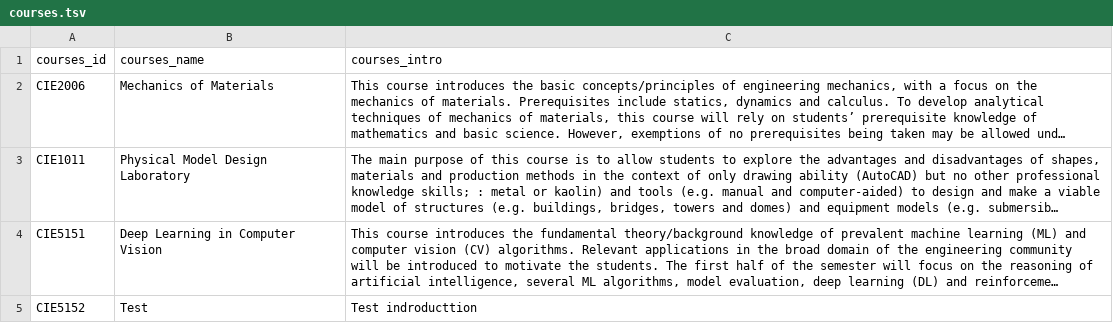
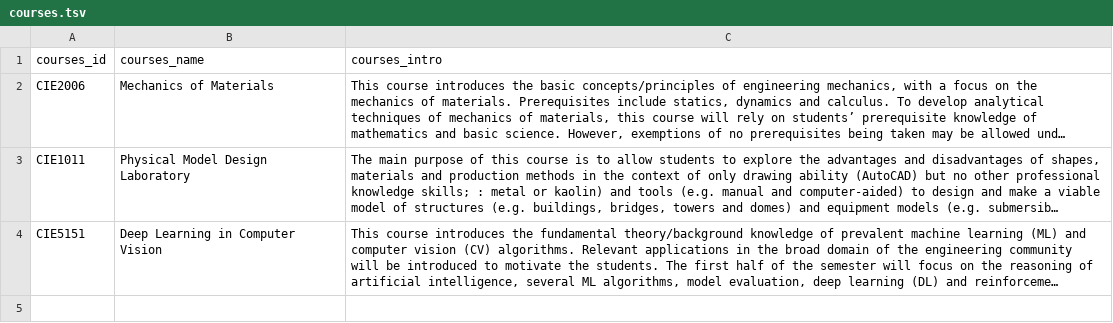
Before and after one commit to MarCE-Lab/MarCE-Lab.github.io, a TSV file: file/courses.tsv, drawn as a sheet; long unchanged cells end in …; the diff names each change by its address in the sheet, - before the commit and + after, or states it on an @@ line.

Commit message:
delete test in the courses

```diff
--- a/file/courses.tsv
+++ b/file/courses.tsv
-row 5: CIE5152 | Test | Test indroducttion
```
